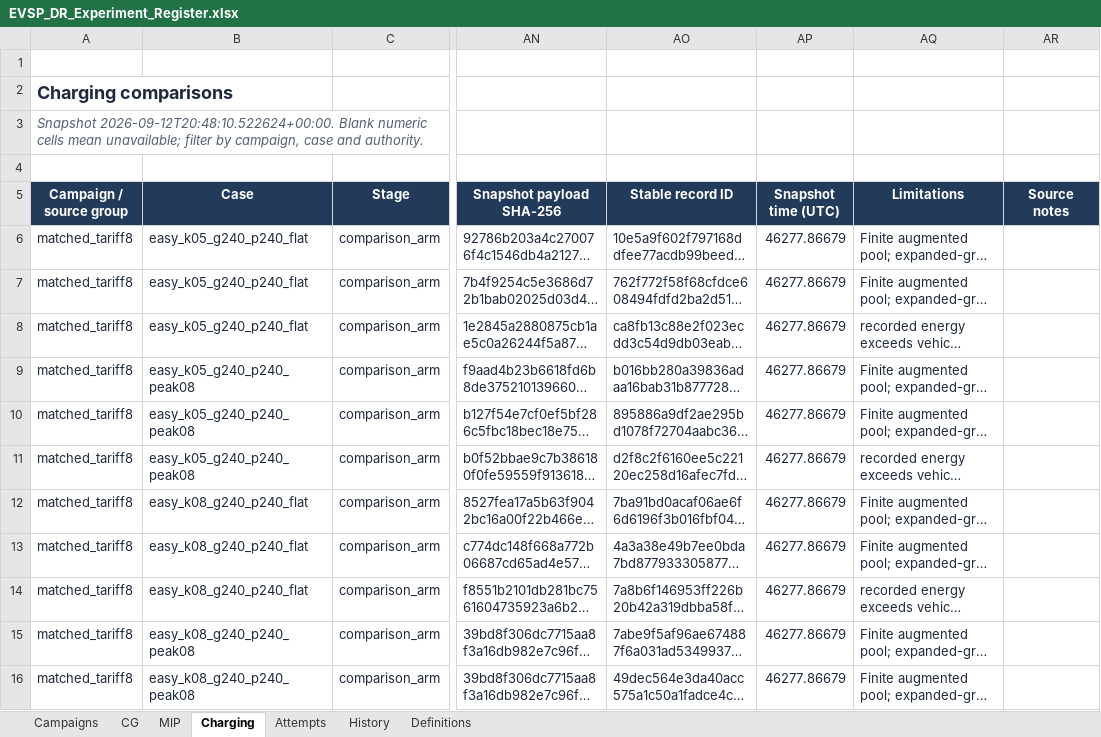
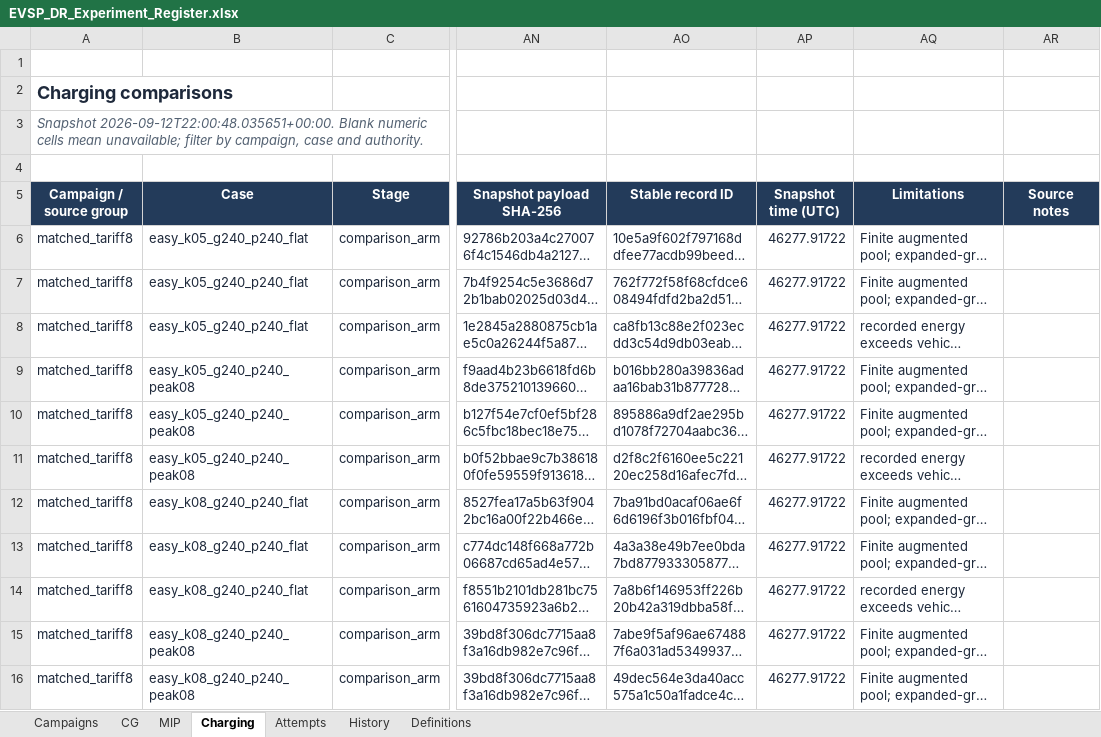
Before and after one commit to ndandnd/EVSP-DR, an Excel workbook: outputs/01a07ecc-9b77-79b3-9782-e4308a80ba07/EVSP_DR_Experiment_Register.xlsx, sheet Charging, drawn as a sheet; only a part is shown, gaps mark what is left out; long unchanged cells end in …; values as stored, in another font and other column widths than the file's, no borders; conditional formats and table styles not drawn; the diff covers the shown part only; the diff names each change by its address in the sheet, - before the commit and + after, or states it on an @@ line.

```diff
--- a/outputs/01a07ecc-9b77-79b3-9782-e4308a80ba07/EVSP_DR_Experiment_Register.xlsx (sheet Charging)
+++ b/outputs/01a07ecc-9b77-79b3-9782-e4308a80ba07/EVSP_DR_Experiment_Register.xlsx (sheet Charging)
-A3 (Campaign / source group): Snapshot 2026-09-12T20:48:10.522624+00:00. Blank numeric…
+A3 (Campaign / source group): Snapshot 2026-09-12T22:00:48.035651+00:00. Blank numeric…
-AP6:AP16 (Snapshot time (UTC)): 46277.86679
+AP6:AP16 (Snapshot time (UTC)): 46277.91722
```
Also changed, not shown: 49 edited cells elsewhere in this sheet, sheet MIP, sheet CG, sheet Attempts, sheet Campaigns, formulas that keep their value, 28 other files.
